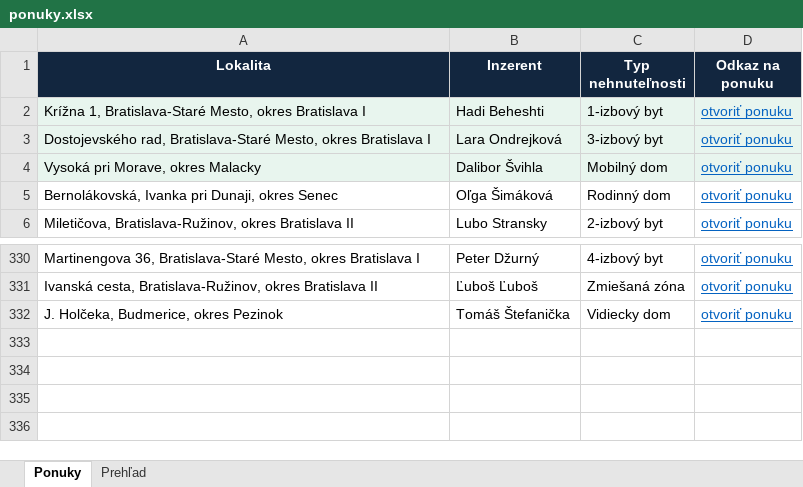
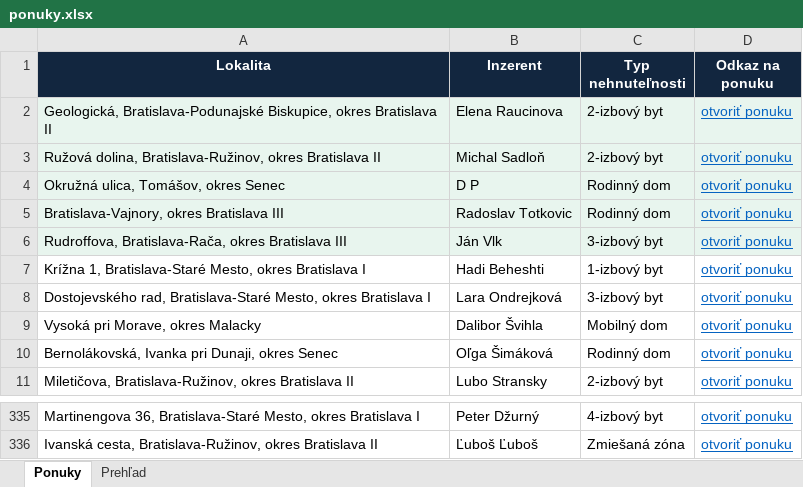
Before and after one commit to mrkubis-nest/nehnutelnosti-scraper, an Excel workbook: public/ponuky.xlsx, sheet Ponuky, drawn as a sheet; only a part is shown, gaps mark what is left out; values as stored, in another font and other column widths than the file's, no borders; removed rows and columns are numbered as before the commit, all else as after; the diff names each change by its address in the sheet, - before the commit and + after, or states it on an @@ line.

```diff
--- a/public/ponuky.xlsx (sheet Ponuky)
+++ b/public/ponuky.xlsx (sheet Ponuky)
+row 2: Geologická, Bratislava-Podunajské Biskupice, okres Bratislava II | Elena Raucinova | 2-izbový byt | otvoriť ponuku
+row 3: Ružová dolina, Bratislava-Ružinov, okres Bratislava II | Michal Sadloň | 2-izbový byt | otvoriť ponuku
+row 4: Okružná ulica, Tomášov, okres Senec | D P | Rodinný dom | otvoriť ponuku
+row 5: Bratislava-Vajnory, okres Bratislava III | Radoslav Totkovic | Rodinný dom | otvoriť ponuku
+row 6: Rudroffova, Bratislava-Rača, okres Bratislava III | Ján Vlk | 3-izbový byt | otvoriť ponuku
-A7:D9 fill: #E8F5EE
+A7:D9 fill: none
-row 332: J. Holčeka, Budmerice, okres Pezinok | Tomáš Štefanička | Vidiecky dom | otvoriť ponuku
```
Also changed, not shown: sheet Prehľad, 2 other files.
